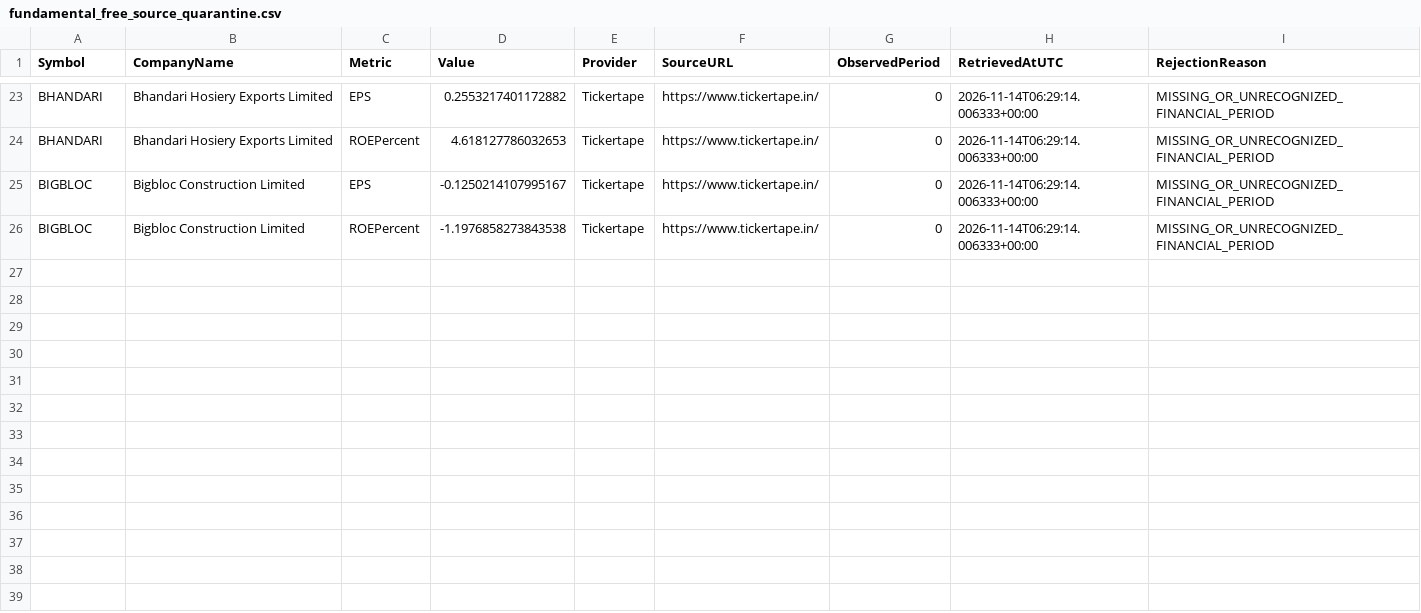
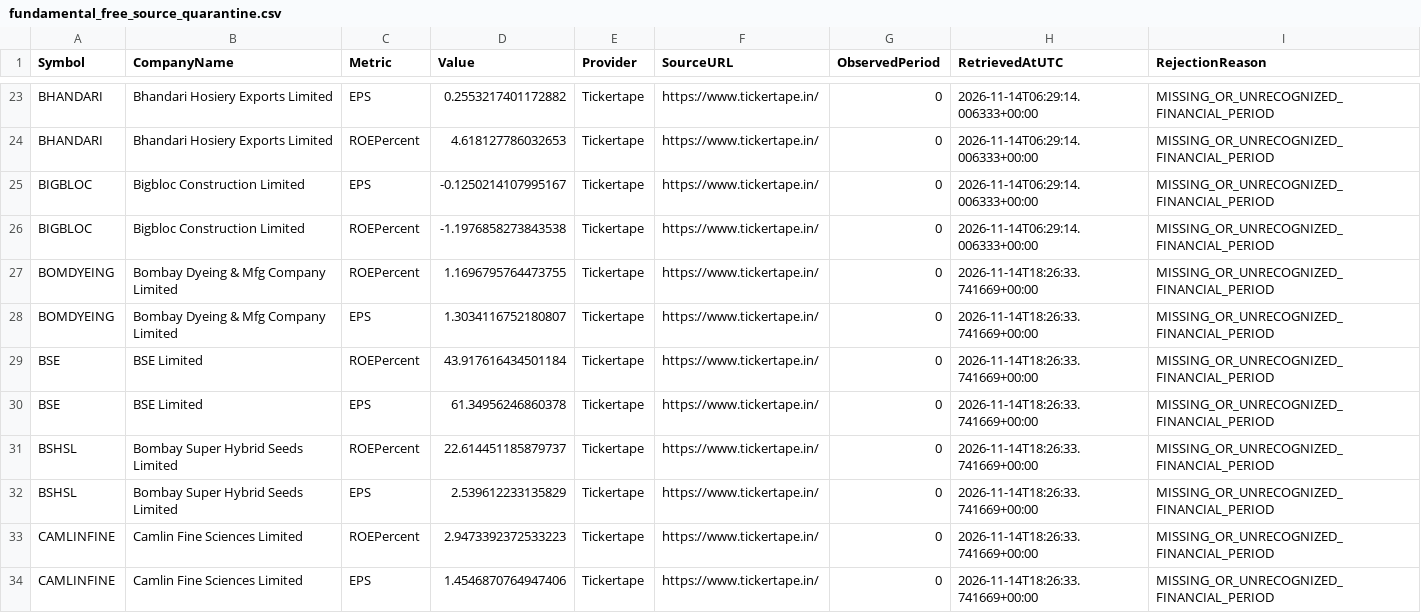
Before and after one commit to digitalmf78-pixel/AI-Trading-Bot, a CSV file: data/research/fundamental_free_source_quarantine.csv, drawn as a sheet; only a part is shown, gaps mark what is left out.

```diff
--- a/data/research/fundamental_free_source_quarantine.csv
+++ b/data/research/fundamental_free_source_quarantine.csv
@@ -26 +26,9 @@ BIGBLOC,Bigbloc Construction Limited,EPS,-0.1250214107995167,Tickertape,https://
 BIGBLOC,Bigbloc Construction Limited,ROEPercent,-1.1976858273843538,Tickertape,https://www.tickertape.in/,0,2026-11-14T06:29:14.006333+00:00,MISSING_OR_UNRECOGNIZED_FINANCIAL_PERIOD
+BOMDYEING,Bombay Dyeing & Mfg Company Limited,ROEPercent,1.1696795764473755,Tickertape,https://www.tickertape.in/,0,2026-11-14T18:26:33.741669+00:00,MISSING_OR_UNRECOGNIZED_FINANCIAL_PERIOD
+BOMDYEING,Bombay Dyeing & Mfg Company Limited,EPS,1.3034116752180807,Tickertape,https://www.tickertape.in/,0,2026-11-14T18:26:33.741669+00:00,MISSING_OR_UNRECOGNIZED_FINANCIAL_PERIOD
+BSE,BSE Limited,ROEPercent,43.917616434501184,Tickertape,https://www.tickertape.in/,0,2026-11-14T18:26:33.741669+00:00,MISSING_OR_UNRECOGNIZED_FINANCIAL_PERIOD
+BSE,BSE Limited,EPS,61.34956246860378,Tickertape,https://www.tickertape.in/,0,2026-11-14T18:26:33.741669+00:00,MISSING_OR_UNRECOGNIZED_FINANCIAL_PERIOD
+BSHSL,Bombay Super Hybrid Seeds Limited,ROEPercent,22.614451185879737,Tickertape,https://www.tickertape.in/,0,2026-11-14T18:26:33.741669+00:00,MISSING_OR_UNRECOGNIZED_FINANCIAL_PERIOD
+BSHSL,Bombay Super Hybrid Seeds Limited,EPS,2.539612233135829,Tickertape,https://www.tickertape.in/,0,2026-11-14T18:26:33.741669+00:00,MISSING_OR_UNRECOGNIZED_FINANCIAL_PERIOD
+CAMLINFINE,Camlin Fine Sciences Limited,ROEPercent,2.9473392372533223,Tickertape,https://www.tickertape.in/,0,2026-11-14T18:26:33.741669+00:00,MISSING_OR_UNRECOGNIZED_FINANCIAL_PERIOD
+CAMLINFINE,Camlin Fine Sciences Limited,EPS,1.4546870764947406,Tickertape,https://www.tickertape.in/,0,2026-11-14T18:26:33.741669+00:00,MISSING_OR_UNRECOGNIZED_FINANCIAL_PERIOD
```
Also changed, not shown: 28 other files.
